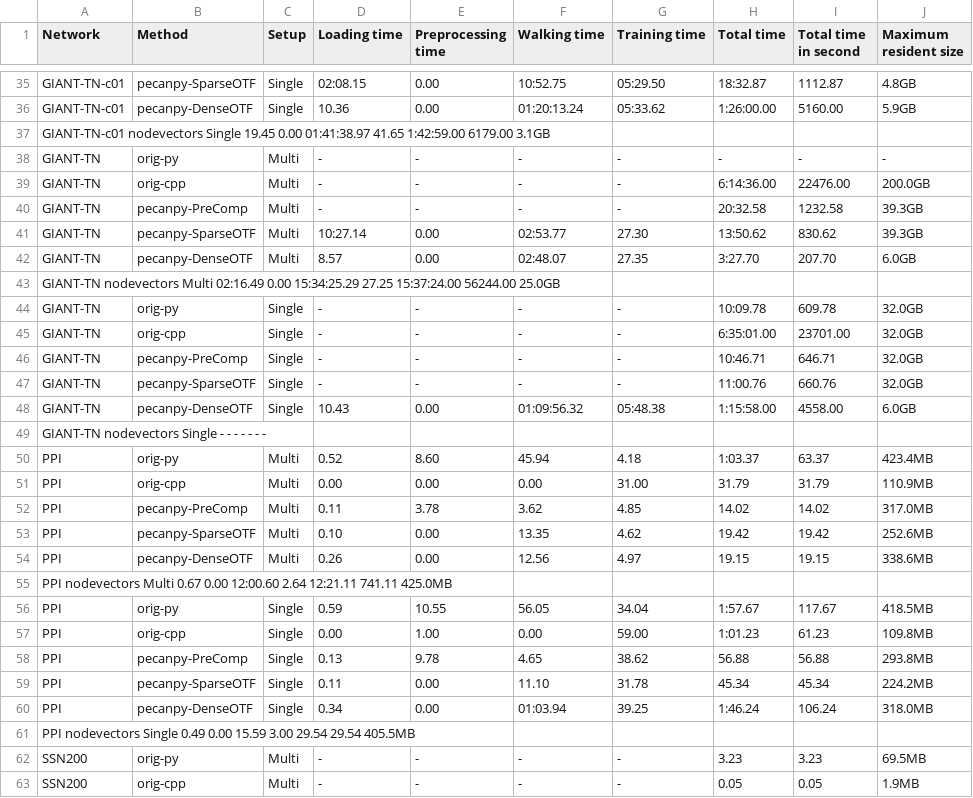
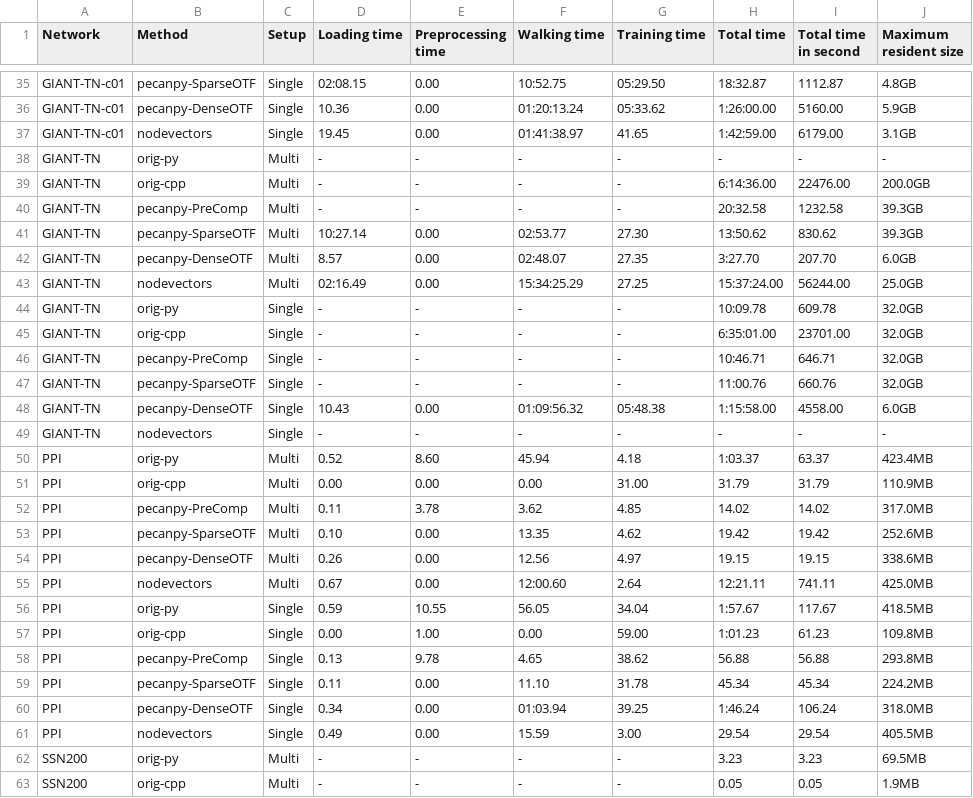
Before and after one commit to krishnanlab/PecanPy_benchmarks, a TSV file: result/stat_summary.tsv, drawn as a sheet; only a part is shown, gaps mark what is left out; removed rows and columns are numbered as before the commit, all else as after; the diff covers the shown part only; the diff names each change by its address in the sheet, - before the commit and + after, or states it on an @@ line.

```diff
--- a/result/stat_summary.tsv
+++ b/result/stat_summary.tsv
-row 37: GIANT-TN-c01 nodevectors Single 19.45 0.00 01:41:38.97 41.65 1:42:59.00 6179.00 3.1GB
+row 37: GIANT-TN-c01 | nodevectors | Single | 19.45 | 0.00 | 01:41:38.97 | 41.65 | 1:42:59.00 | 6179.00 | 3.1GB
-row 43: GIANT-TN nodevectors Multi 02:16.49 0.00 15:34:25.29 27.25 15:37:24.00 56244.00 25.0GB
+row 43: GIANT-TN | nodevectors | Multi | 02:16.49 | 0.00 | 15:34:25.29 | 27.25 | 15:37:24.00 | 56244.00 | 25.0GB
-row 49: GIANT-TN nodevectors Single - - - - - - -
+row 49: GIANT-TN | nodevectors | Single | - | - | - | - | - | - | -
-row 55: PPI nodevectors Multi 0.67 0.00 12:00.60 2.64 12:21.11 741.11 425.0MB
+row 55: PPI | nodevectors | Multi | 0.67 | 0.00 | 12:00.60 | 2.64 | 12:21.11 | 741.11 | 425.0MB
-row 61: PPI nodevectors Single 0.49 0.00 15.59 3.00 29.54 29.54 405.5MB
+row 61: PPI | nodevectors | Single | 0.49 | 0.00 | 15.59 | 3.00 | 29.54 | 29.54 | 405.5MB
```
Also changed, not shown: 11 added rows and 11 removed rows elsewhere in this file.
